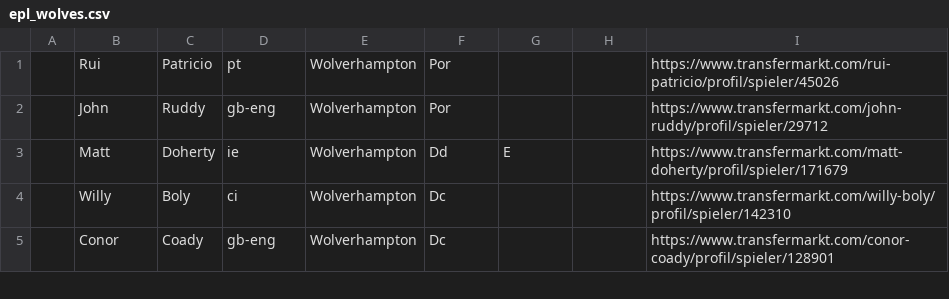
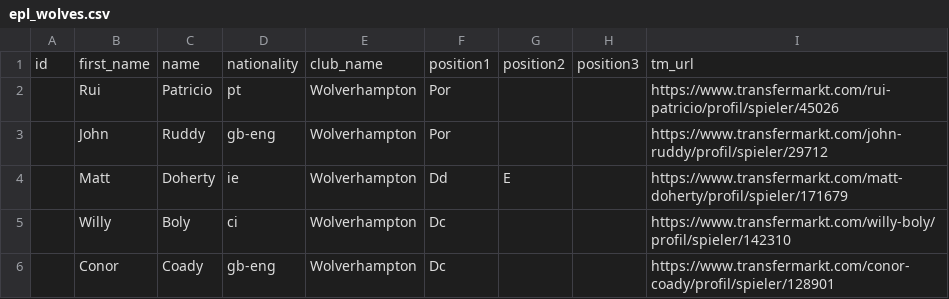
Before and after one commit to yurak/fanta, a CSV file: config/mantra/players_lists/epl_wolves.csv, drawn as a sheet; only a part is shown; the diff names each change by its address in the sheet, - before the commit and + after, or states it on an @@ line.

Commit message:
Fix Wolves list

```diff
--- a/config/mantra/players_lists/epl_wolves.csv
+++ b/config/mantra/players_lists/epl_wolves.csv
+row 1: id | first_name | name | nationality | club_name | position1 | position2 | position3 | tm_url
```
